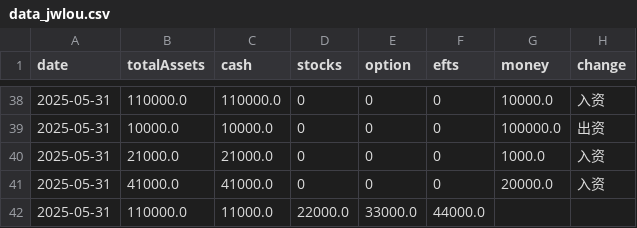
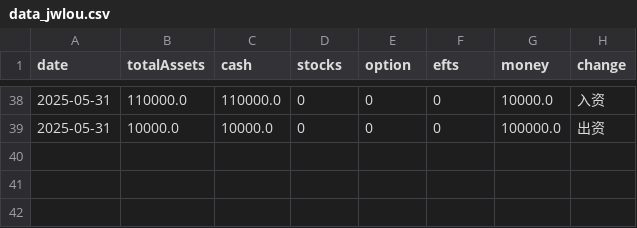
Before and after one commit to Haomian-Ji/AssetAnalysisapp, a CSV file: data/data_jwlou.csv, drawn as a sheet; only a part is shown, gaps mark what is left out; the diff names each change by its address in the sheet, - before the commit and + after, or states it on an @@ line.

Commit message:
jwlou data update

```diff
--- a/data/data_jwlou.csv
+++ b/data/data_jwlou.csv
-row 40: 2025-05-31 | 21000.0 | 21000.0 | 0 | 0 | 0 | 1000.0 | 入资
-row 41: 2025-05-31 | 41000.0 | 41000.0 | 0 | 0 | 0 | 20000.0 | 入资
-row 42: 2025-05-31 | 110000.0 | 11000.0 | 22000.0 | 33000.0 | 44000.0
```
